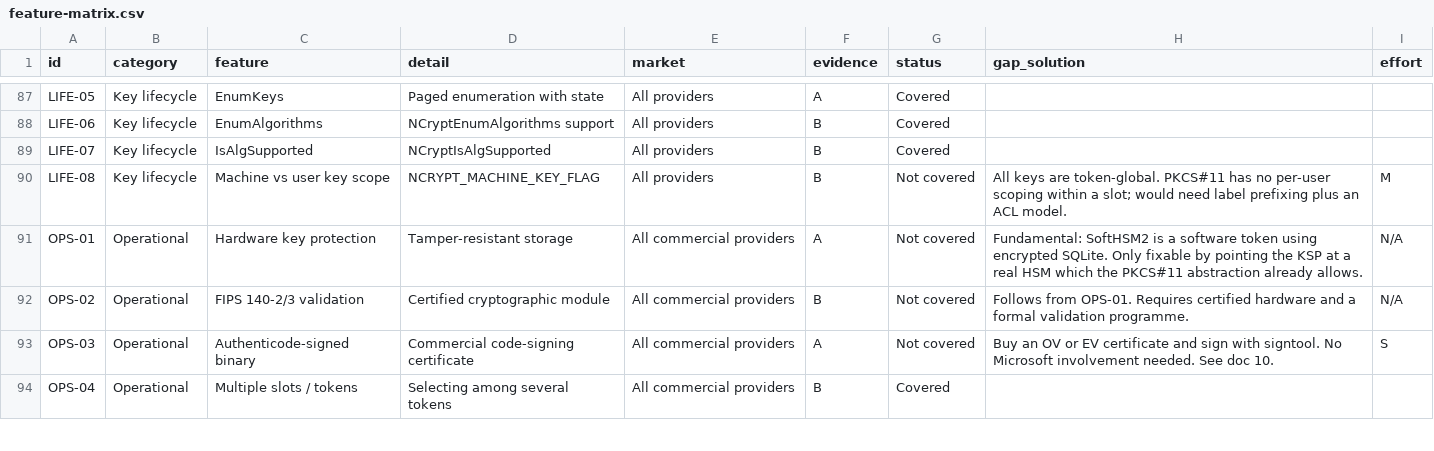
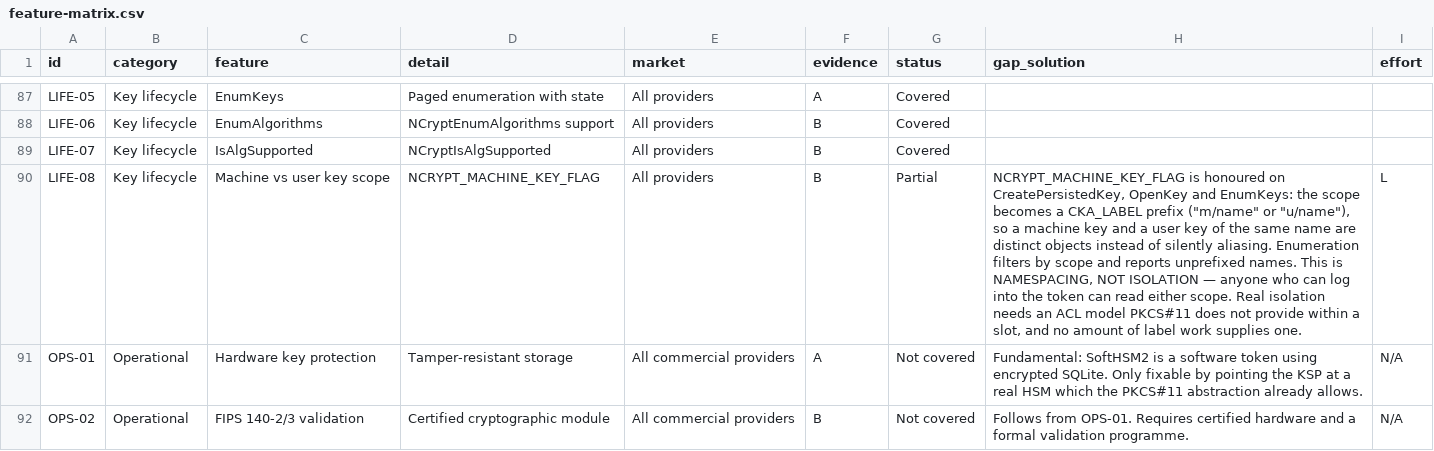
Before and after one commit to Gaillotte/Noida, a CSV file: softhsm_ksp/docs/feature-matrix.csv, drawn as a sheet; only a part is shown, gaps mark what is left out; the shorter side is filled out with more unchanged rows; the diff names each change by its address in the sheet, - before the commit and + after, or states it on an @@ line.

```diff
--- a/softhsm_ksp/docs/feature-matrix.csv
+++ b/softhsm_ksp/docs/feature-matrix.csv
-G90 (status): Not covered
+G90 (status): Partial
-H90 (gap_solution): All keys are token-global. PKCS#11 has no per-user scoping within a slot; would need label prefixing plus an ACL model.
+H90 (gap_solution): NCRYPT_MACHINE_KEY_FLAG is honoured on CreatePersistedKey, OpenKey and EnumKeys: the scope becomes a CKA_LABEL prefix ("m/name" or "u/name"), so a machine key and a user key of the same name are distinct objects instead of silently aliasing. Enumeration filters by scope and reports unprefixed names. This is NAMESPACING, NOT ISOLATION — anyone who can log into the token can read either scope. Real isolation needs an ACL model PKCS#11 does not provide within a slot, and no amount of label work supplies one.
-I90 (effort): M
+I90 (effort): L
```
Also changed, not shown: 15 other files.
